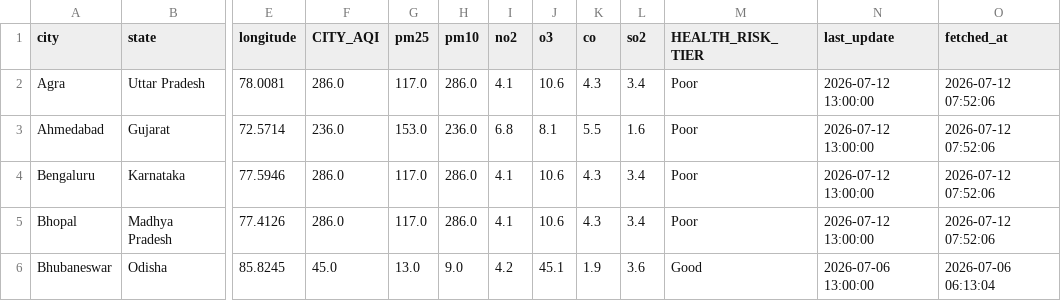
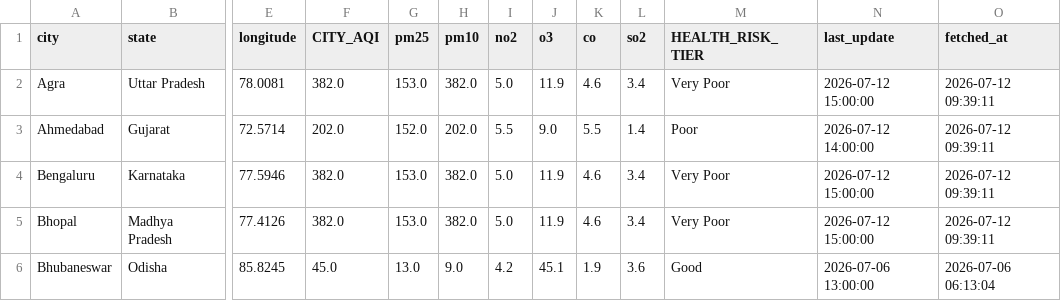
Before and after one commit to Sxdarksoul/AQI-pipeline, a CSV file: aqi_latest.csv, drawn as a sheet; only a part is shown, gaps mark what is left out; the diff covers the shown part only; the diff names each change by its address in the sheet, - before the commit and + after, or states it on an @@ line.

```diff
--- a/aqi_latest.csv
+++ b/aqi_latest.csv
-F2 (CITY_AQI): 286.0
+F2 (CITY_AQI): 382.0
-G2 (pm25): 117.0
+G2 (pm25): 153.0
-H2 (pm10): 286.0
+H2 (pm10): 382.0
-I2 (no2): 4.1
+I2 (no2): 5.0
-J2 (o3): 10.6
+J2 (o3): 11.9
-K2 (co): 4.3
+K2 (co): 4.6
-M2 (HEALTH_RISK_TIER): Poor
+M2 (HEALTH_RISK_TIER): Very Poor
-N2 (last_update): 2026-07-12 13:00:00
+N2 (last_update): 2026-07-12 15:00:00
-O2:O5 (fetched_at): 2026-07-12 07:52:06
+O2:O5 (fetched_at): 2026-07-12 09:39:11
-F3 (CITY_AQI): 236.0
+F3 (CITY_AQI): 202.0
-G3 (pm25): 153.0
+G3 (pm25): 152.0
-H3 (pm10): 236.0
+H3 (pm10): 202.0
-I3 (no2): 6.8
+I3 (no2): 5.5
-J3 (o3): 8.1
+J3 (o3): 9.0
-L3 (so2): 1.6
+L3 (so2): 1.4
-N3 (last_update): 2026-07-12 13:00:00
+N3 (last_update): 2026-07-12 14:00:00
-F4:F5 (CITY_AQI): 286.0
+F4:F5 (CITY_AQI): 382.0
-G4:G5 (pm25): 117.0
+G4:G5 (pm25): 153.0
-H4:H5 (pm10): 286.0
+H4:H5 (pm10): 382.0
-I4:I5 (no2): 4.1
+I4:I5 (no2): 5.0
-J4:J5 (o3): 10.6
+J4:J5 (o3): 11.9
-K4:K5 (co): 4.3
+K4:K5 (co): 4.6
-M4:M5 (HEALTH_RISK_TIER): Poor
+M4:M5 (HEALTH_RISK_TIER): Very Poor
-N4:N5 (last_update): 2026-07-12 13:00:00
+N4:N5 (last_update): 2026-07-12 15:00:00
```
Also changed, not shown: 145 edited cells elsewhere in this file, aqi_history.csv, aqi_state.csv, 1 other file.
